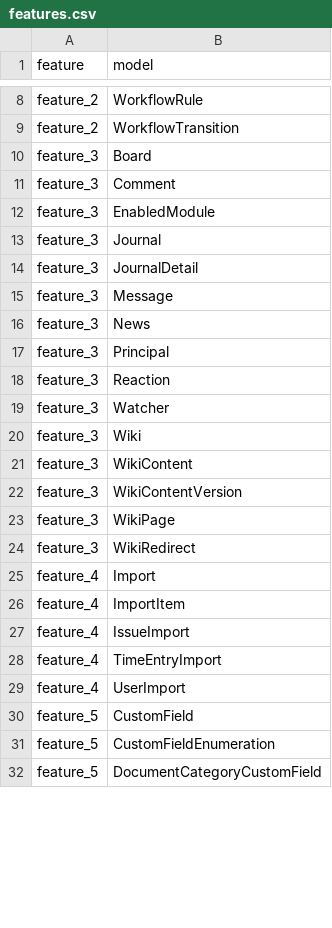
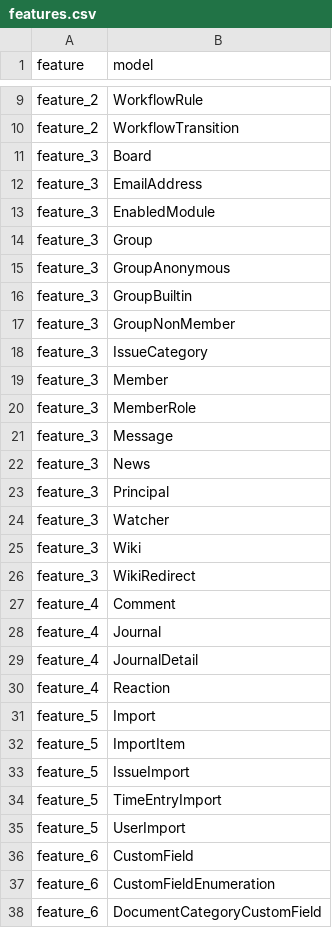
Before and after one commit to hiromichinomata/feature_edge_visualizer, a CSV file: features.csv, drawn as a sheet; only a part is shown, gaps mark what is left out; the diff covers the shown part only.

```diff
--- a/features.csv
+++ b/features.csv
@@ -10,6 +11,11 @@ feature_2,WorkflowTransition
 feature_3,Board
-feature_3,Comment
+feature_3,EmailAddress
 feature_3,EnabledModule
-feature_3,Journal
-feature_3,JournalDetail
+feature_3,Group
+feature_3,GroupAnonymous
+feature_3,GroupBuiltin
+feature_3,GroupNonMember
+feature_3,IssueCategory
+feature_3,Member
+feature_3,MemberRole
 feature_3,Message
@@ -17,16 +23,16 @@ feature_3,News
 feature_3,Principal
-feature_3,Reaction
 feature_3,Watcher
 feature_3,Wiki
-feature_3,WikiContent
-feature_3,WikiContentVersion
-feature_3,WikiPage
 feature_3,WikiRedirect
-feature_4,Import
-feature_4,ImportItem
-feature_4,IssueImport
-feature_4,TimeEntryImport
-feature_4,UserImport
-feature_5,CustomField
-feature_5,CustomFieldEnumeration
-feature_5,DocumentCategoryCustomField
+feature_4,Comment
+feature_4,Journal
+feature_4,JournalDetail
+feature_4,Reaction
+feature_5,Import
+feature_5,ImportItem
+feature_5,IssueImport
+feature_5,TimeEntryImport
+feature_5,UserImport
+feature_6,CustomField
+feature_6,CustomFieldEnumeration
+feature_6,DocumentCategoryCustomField
```
Also changed, not shown: 5 added rows, 17 removed rows and 24 edited cells elsewhere in this file, edges.csv, rest_edges.csv.
